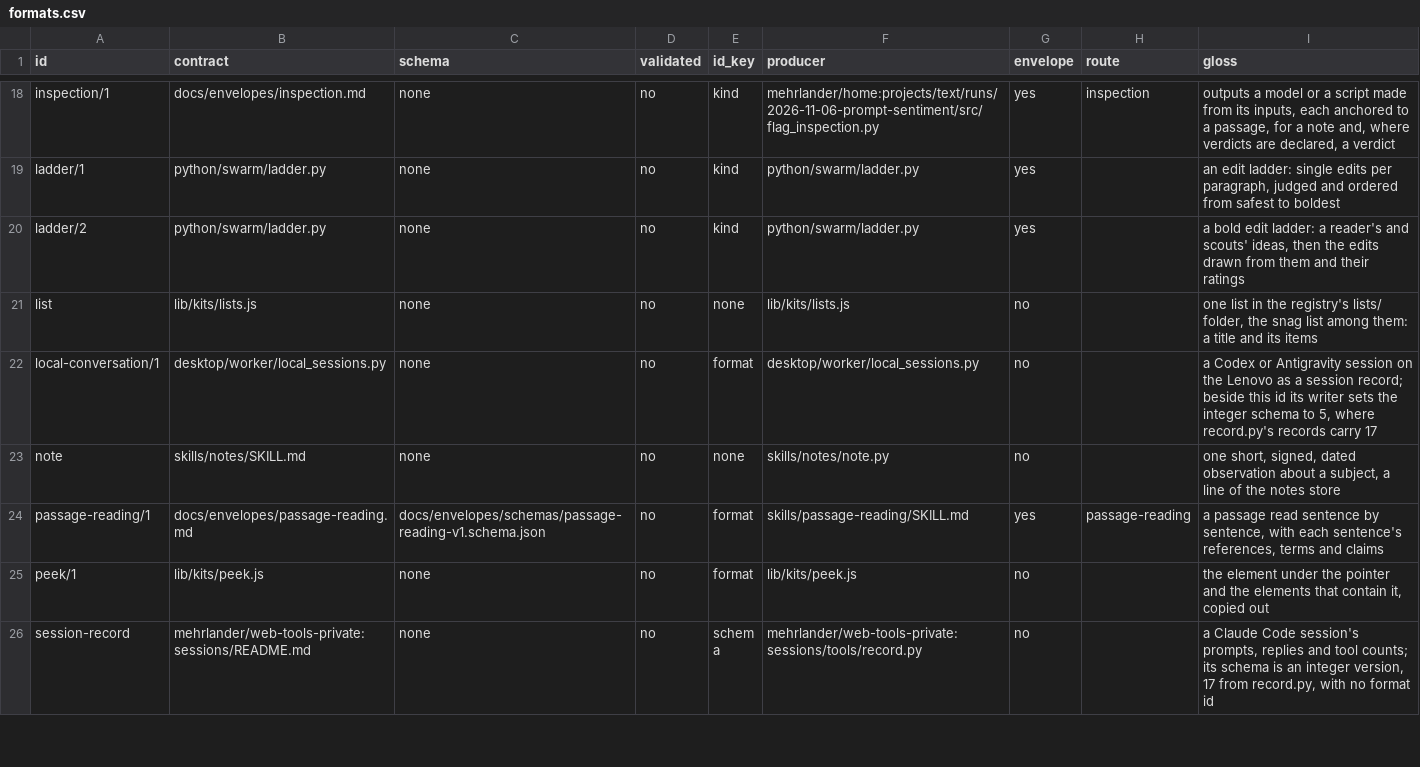
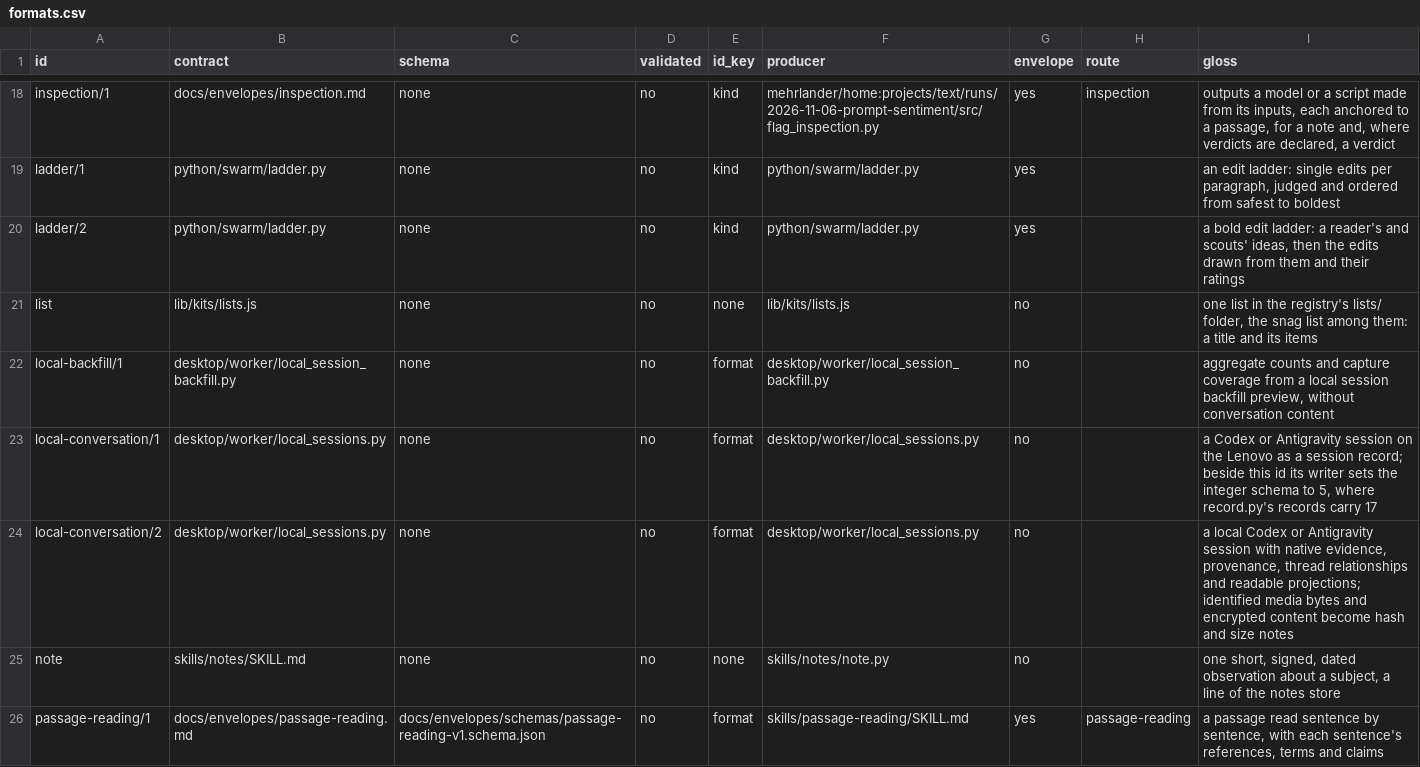
Before and after one commit to mehrlander/web-tools, a CSV file: docs/formats.csv, drawn as a sheet; only a part is shown, gaps mark what is left out; the shorter side is filled out with more unchanged rows.

```diff
--- a/docs/formats.csv
+++ b/docs/formats.csv
@@ -21,3 +21,5 @@ ladder/2,python/swarm/ladder.py,none,no,kind,python/swarm/ladder.py,yes,,"a bold
 list,lib/kits/lists.js,none,no,none,lib/kits/lists.js,no,,"one list in the registry's lists/ folder, the snag list among them: a title and its items"
+local-backfill/1,desktop/worker/local_session_backfill.py,none,no,format,desktop/worker/local_session_backfill.py,no,,"aggregate counts and capture coverage from a local session backfill preview, without conversation content"
 local-conversation/1,desktop/worker/local_sessions.py,none,no,format,desktop/worker/local_sessions.py,no,,"a Codex or Antigravity session on the Lenovo as a session record; beside this id its writer sets the integer schema to 5, where record.py's records carry 17"
+local-conversation/2,desktop/worker/local_sessions.py,none,no,format,desktop/worker/local_sessions.py,no,,"a local Codex or Antigravity session with native evidence, provenance, thread relationships and readable projections; identified media bytes and encrypted content become hash and size notes"
 note,skills/notes/SKILL.md,none,no,none,skills/notes/note.py,no,,"one short, signed, dated observation about a subject, a line of the notes store"
```
Also changed, not shown: data/csv-census.csv, docs/docs.csv, 3 other files.
